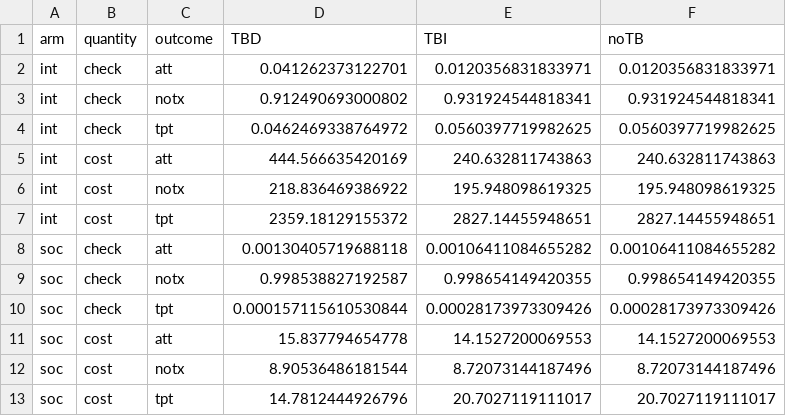
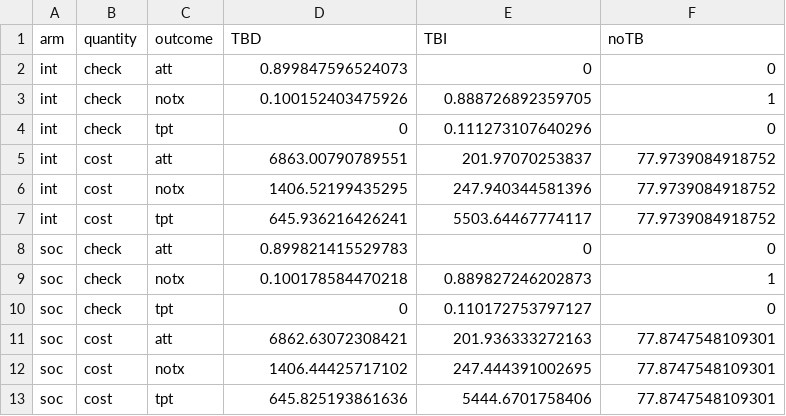
Before and after one commit to nmafirakureva/PPDpathways, a CSV file: outdata/DRS.csv, drawn as a sheet.

```diff
--- a/outdata/DRS.csv
+++ b/outdata/DRS.csv
@@ -1,13 +1,13 @@
 arm,quantity,outcome,TBD,TBI,noTB
-int,check,att,0.041262373122701,0.0120356831833971,0.0120356831833971
-int,check,notx,0.912490693000802,0.931924544818341,0.931924544818341
-int,check,tpt,0.0462469338764972,0.0560397719982625,0.0560397719982625
-int,cost,att,444.566635420169,240.632811743863,240.632811743863
-int,cost,notx,218.836469386922,195.948098619325,195.948098619325
-int,cost,tpt,2359.18129155372,2827.14455948651,2827.14455948651
-soc,check,att,0.00130405719688118,0.00106411084655282,0.00106411084655282
-soc,check,notx,0.998538827192587,0.998654149420355,0.998654149420355
-soc,check,tpt,0.000157115610530844,0.00028173973309426,0.00028173973309426
-soc,cost,att,15.837794654778,14.1527200069553,14.1527200069553
-soc,cost,notx,8.90536486181544,8.72073144187496,8.72073144187496
-soc,cost,tpt,14.7812444926796,20.7027119111017,20.7027119111017
+int,check,att,0.899847596524073,0,0
+int,check,notx,0.100152403475926,0.888726892359705,1
+int,check,tpt,0,0.111273107640296,0
+int,cost,att,6863.00790789551,201.97070253837,77.9739084918752
+int,cost,notx,1406.52199435295,247.940344581396,77.9739084918752
+int,cost,tpt,645.936216426241,5503.64467774117,77.9739084918752
+soc,check,att,0.899821415529783,0,0
+soc,check,notx,0.100178584470218,0.889827246202873,1
+soc,check,tpt,0,0.110172753797127,0
+soc,cost,att,6862.63072308421,201.936333272163,77.8747548109301
+soc,cost,notx,1406.44425717102,247.444391002695,77.8747548109301
+soc,cost,tpt,645.825193861636,5444.6701758406,77.8747548109301
```
Also changed, not shown: indata/CSV/INT1.csv, indata/CSV/SOC1.csv, 5 other files.
